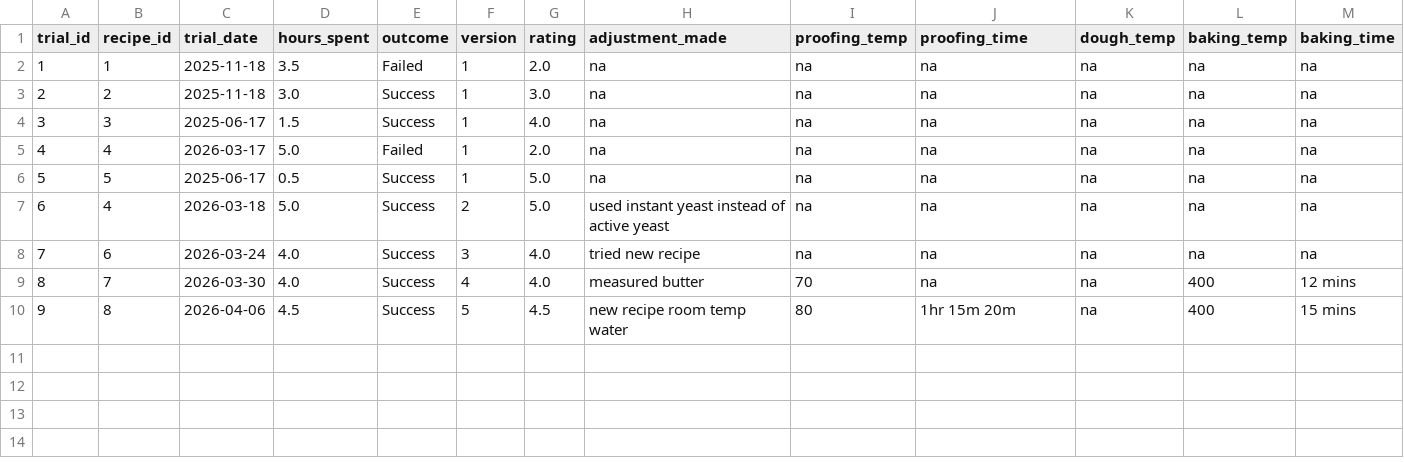
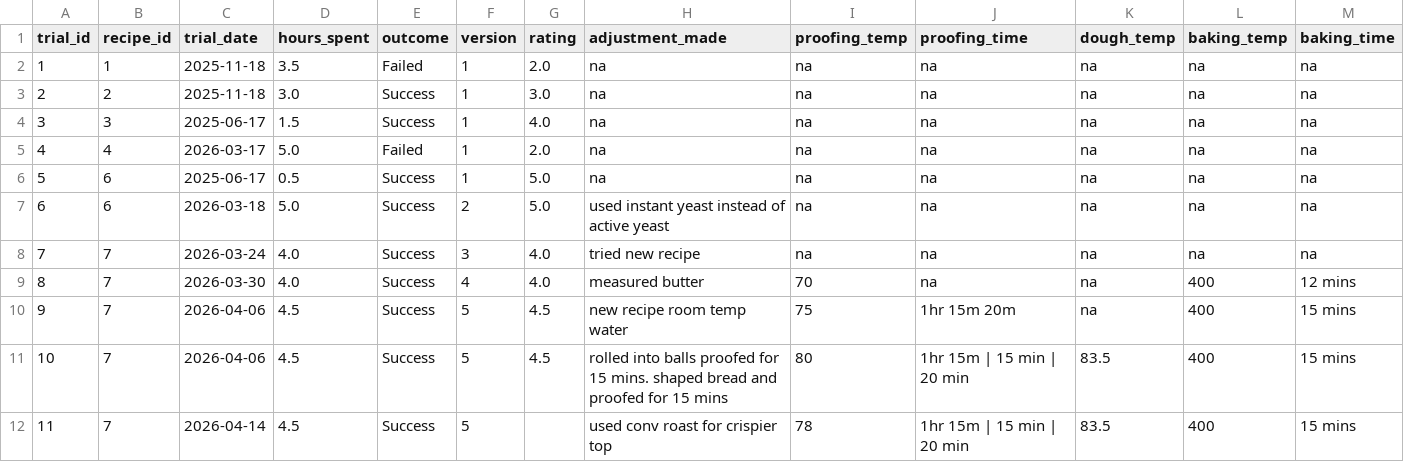
Before and after one commit to kieraxjin/bakery-analytics-dbt, a CSV file: seeds/cleaned_recipe_trials.csv, drawn as a sheet; only a part is shown; rows hold the shown columns only; the diff names each change by its address in the sheet, - before the commit and + after, or states it on an @@ line.

```diff
--- a/seeds/cleaned_recipe_trials.csv
+++ b/seeds/cleaned_recipe_trials.csv
-B6 (recipe_id): 5
+B6 (recipe_id): 6
-B7 (recipe_id): 4
+B7 (recipe_id): 6
-B8 (recipe_id): 6
+B8 (recipe_id): 7
-B10 (recipe_id): 8
+B10 (recipe_id): 7
-I10 (proofing_temp): 80
+I10 (proofing_temp): 75
+row 11: 10 | 7 | 2026-04-06 | 4.5 | Success | 5 | 4.5 | rolled into balls proofed for 15 mins. shaped bread and proofed for 15 mins | 80 | 1hr 15m | 15 min | 20 min | 83.5 | 400 | 15 mins
+row 12: 11 | 7 | 2026-04-14 | 4.5 | Success | 5 |  | used conv roast for crispier top | 78 | 1hr 15m | 15 min | 20 min | 83.5 | 400 | 15 mins
```
Also changed, not shown: seeds/cleaned_ingredients.csv, seeds/cleaned_recipes.csv, 7 other files.
